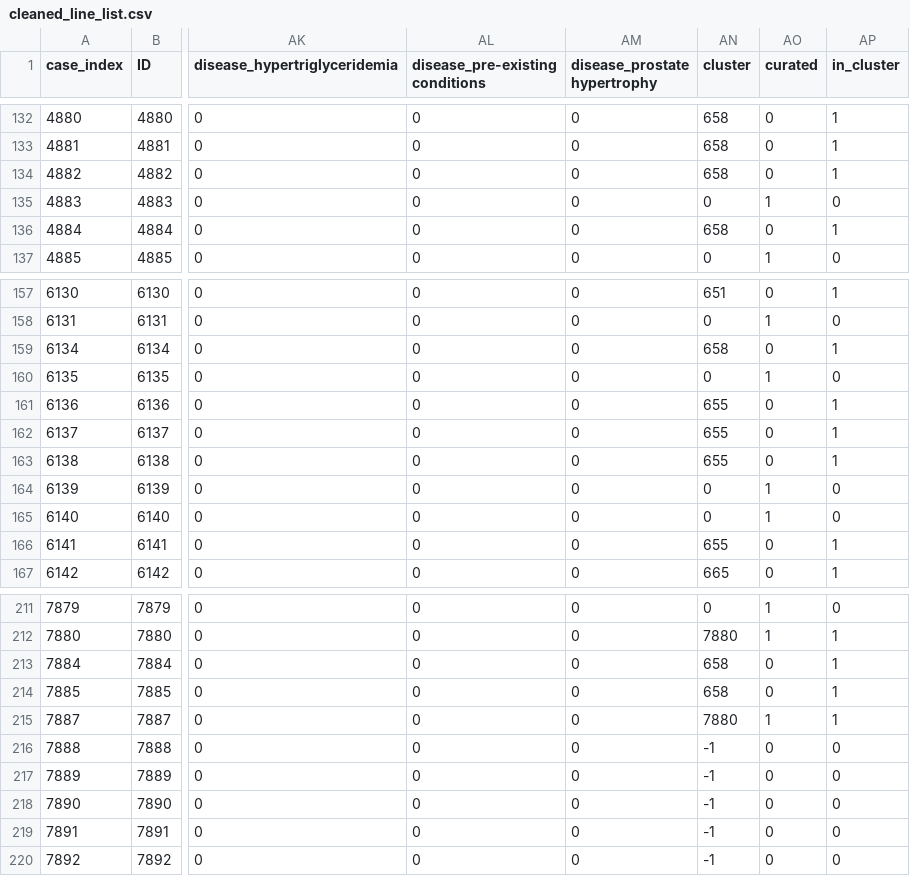
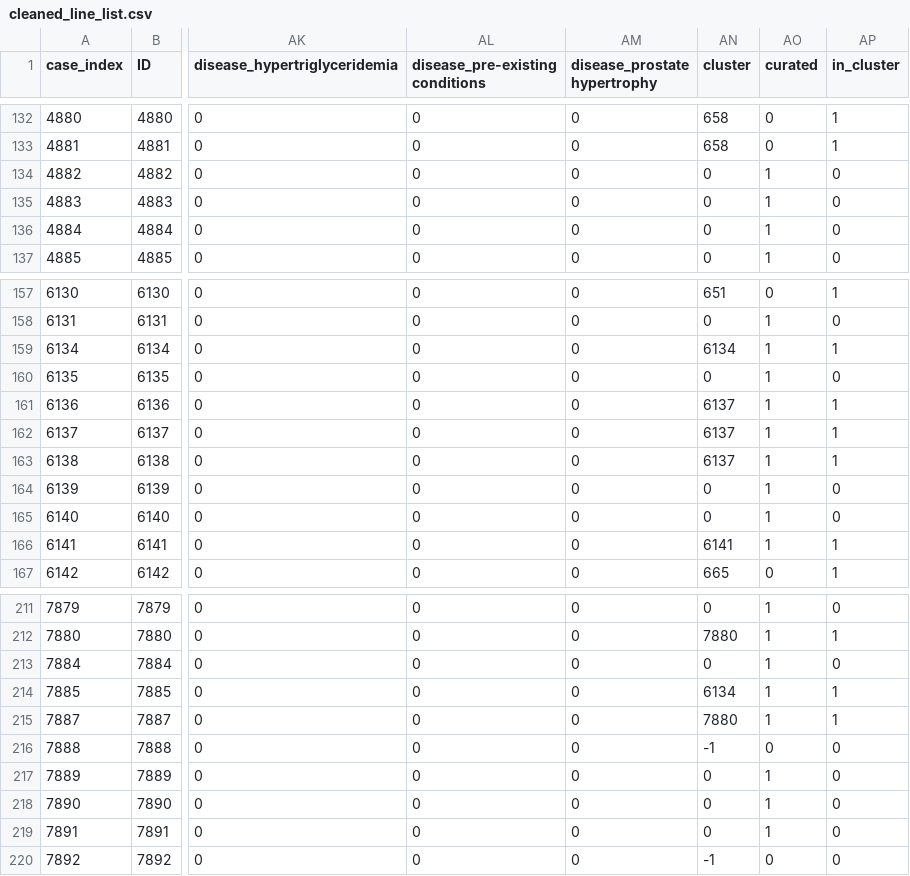
Before and after one commit to SchlittDataSci/SchlittDataSci.github.io, a CSV file: cleaned_line_list.csv, drawn as a sheet; only a part is shown, gaps mark what is left out; the diff covers the shown part only; the diff names each change by its address in the sheet, - before the commit and + after, or states it on an @@ line.

Commit message:
updating figures

```diff
--- a/cleaned_line_list.csv
+++ b/cleaned_line_list.csv
-AN134 (cluster): 658
+AN134 (cluster): 0
-AO134 (curated): 0
+AO134 (curated): 1
-AP134 (in_cluster): 1
+AP134 (in_cluster): 0
-AN136 (cluster): 658
+AN136 (cluster): 0
-AO136 (curated): 0
+AO136 (curated): 1
-AP136 (in_cluster): 1
+AP136 (in_cluster): 0
-AN159 (cluster): 658
+AN159 (cluster): 6134
-AO159 (curated): 0
+AO159 (curated): 1
-AN161:AN163 (cluster): 655
+AN161:AN163 (cluster): 6137
-AO161:AO163 (curated): 0
+AO161:AO163 (curated): 1
-AN166 (cluster): 655
+AN166 (cluster): 6141
-AO166 (curated): 0
+AO166 (curated): 1
-AN213 (cluster): 658
+AN213 (cluster): 0
-AO213:AO214 (curated): 0
+AO213:AO214 (curated): 1
-AP213 (in_cluster): 1
+AP213 (in_cluster): 0
-AN214 (cluster): 658
+AN214 (cluster): 6134
-AN217:AN219 (cluster): -1
+AN217:AN219 (cluster): 0
-AO217:AO219 (curated): 0
+AO217:AO219 (curated): 1
```
Also changed, not shown: 20 edited cells elsewhere in this file, 27 other files.
